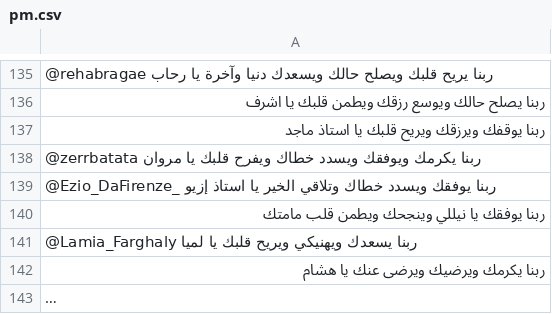
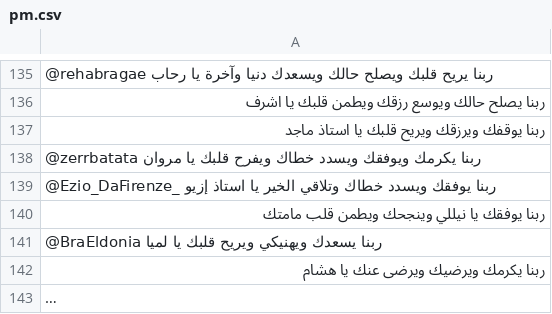
Before and after one commit to hobaDevHome/twitterhelper, a CSV file: pm.csv, drawn as a sheet; only a part is shown, gaps mark what is left out; long unchanged cells end in ….

Commit message:
updated pm

```diff
--- a/pm.csv
+++ b/pm.csv
@@ -140,3 +140,3 @@
 ربنا يوفقك يا نيللي وينجحك ويطمن قلب مامتك
-@Lamia_Farghaly ربنا يسعدك ويهنيكي ويريح قلبك يا لميا
+@BraEldonia ربنا يسعدك ويهنيكي ويريح قلبك يا لميا
 ربنا يكرمك ويرضيك ويرضى عنك يا هشام
```
